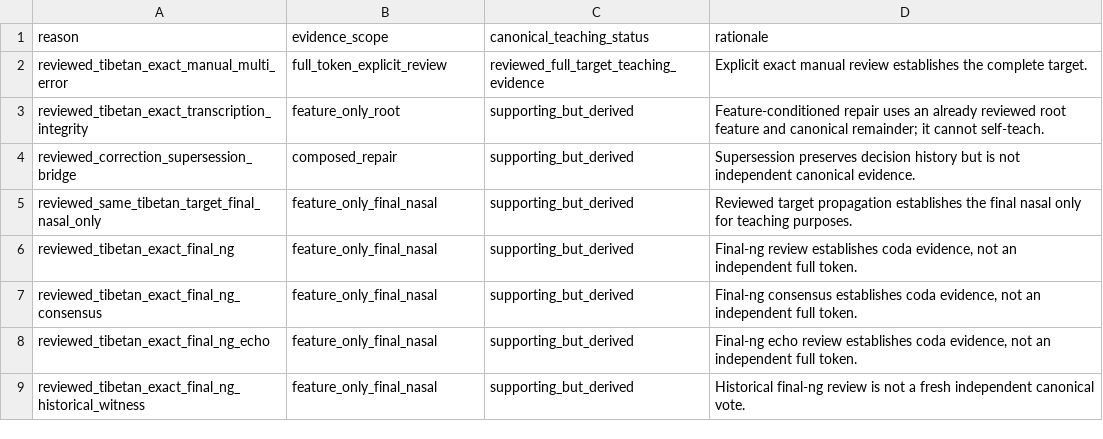
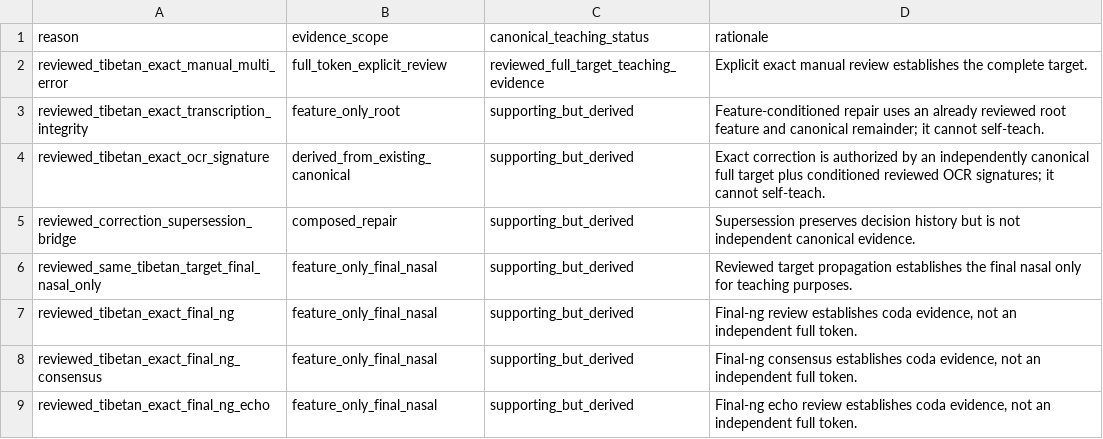
Before and after one commit to nh36/WtSOCR, a TSV file: data/reviewed_correction_evidence_scopes.tsv, drawn as a sheet; only a part is shown; the shorter side is filled out with more unchanged rows.

```diff
--- a/data/reviewed_correction_evidence_scopes.tsv
+++ b/data/reviewed_correction_evidence_scopes.tsv
@@ -3,2 +3,3 @@ reviewed_tibetan_exact_manual_multi_error	full_token_explicit_review	reviewed_fu
 reviewed_tibetan_exact_transcription_integrity	feature_only_root	supporting_but_derived	Feature-conditioned repair uses an already reviewed root feature and canonical remainder; it cannot self-teach.
+reviewed_tibetan_exact_ocr_signature	derived_from_existing_canonical	supporting_but_derived	Exact correction is authorized by an independently canonical full target plus conditioned reviewed OCR signatures; it cannot self-teach.
 reviewed_correction_supersession_bridge	composed_repair	supporting_but_derived	Supersession preserves decision history but is not independent canonical evidence.
```
Also changed, not shown: data/tibetan_latin_incomplete_final_ng_canonical_audit.tsv, release/current/qa/wts_1_34/tibetan_cleanup_diagnostics/tibetan_final_ng_source_compatible_candidates.tsv, 23 other files.
